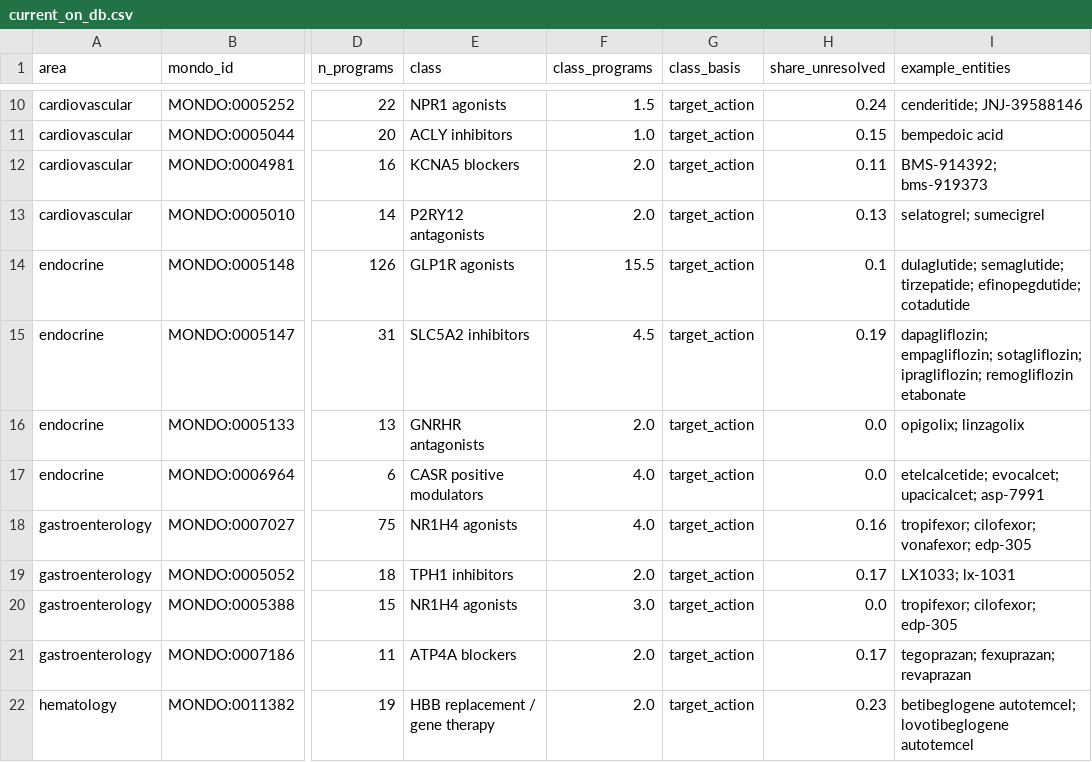
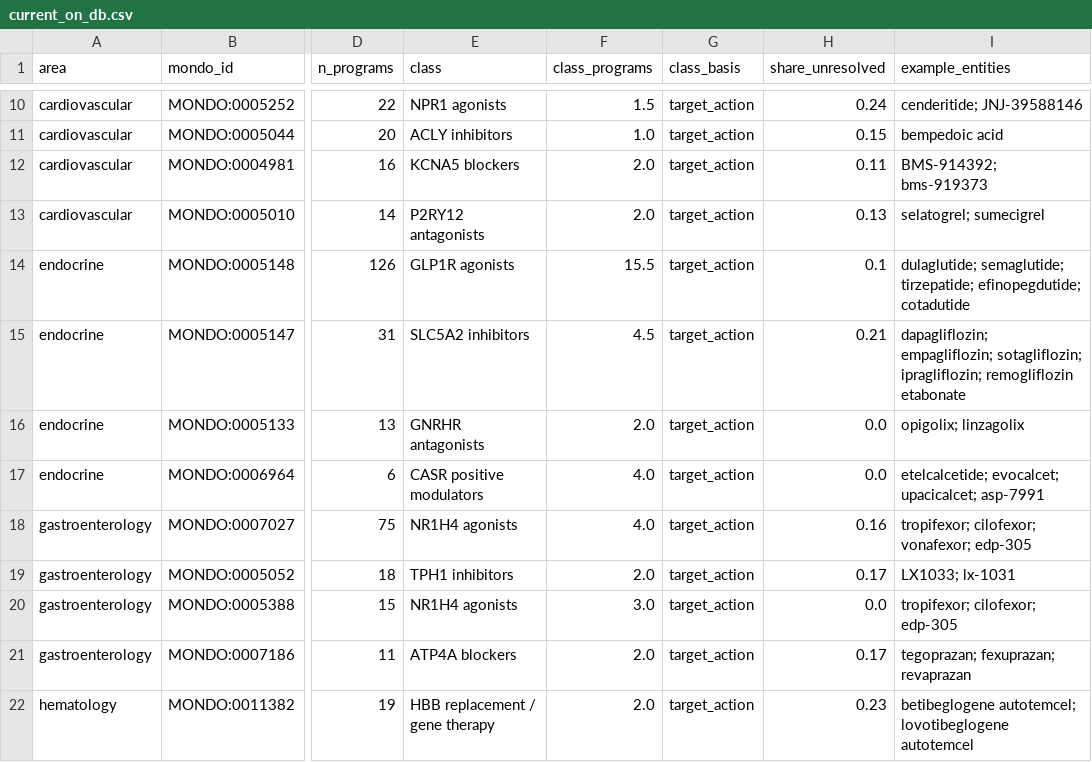
Before and after one commit to dryingpaint/predictive-validity, a CSV file: analyses/model-system-atlas/lists/class_audit/current_on_db.csv, drawn as a sheet; only a part is shown, gaps mark what is left out; the diff names each change by its address in the sheet, - before the commit and + after, or states it on an @@ line.

```diff
--- a/analyses/model-system-atlas/lists/class_audit/current_on_db.csv
+++ b/analyses/model-system-atlas/lists/class_audit/current_on_db.csv
-H15 (share_unresolved): 0.19
+H15 (share_unresolved): 0.21
```
Also changed, not shown: analyses/model-system-atlas/lists/class_audit/proposed_contexts.csv, analyses/model-system-atlas/lists/class_audit/reviews.csv, 3 other files.
